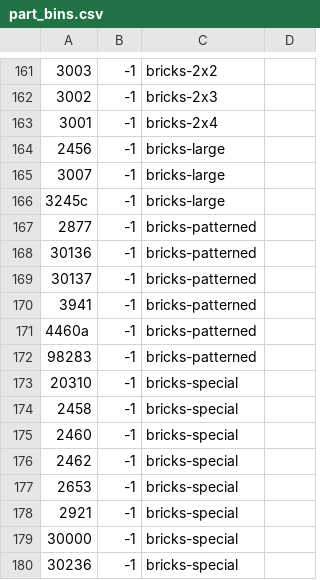
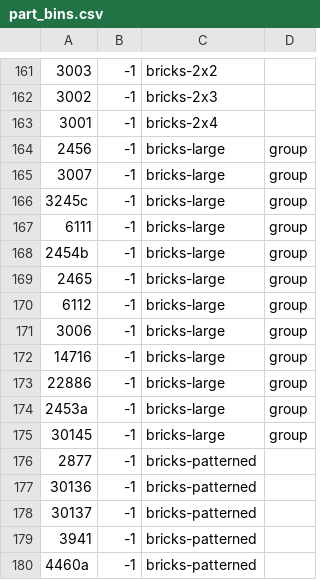
Before and after one commit to jncraton/bricki, a CSV file: data/part_bins.csv, drawn as a sheet; only a part is shown, gaps mark what is left out; the shorter side is filled out with more unchanged rows.

Commit message:
Add more large bricks

```diff
--- a/data/part_bins.csv
+++ b/data/part_bins.csv
@@ -163,5 +163,14 @@
 3001,-1,bricks-2x4,
-2456,-1,bricks-large,
-3007,-1,bricks-large,
-3245c,-1,bricks-large,
+2456,-1,bricks-large,group
+3007,-1,bricks-large,group
+3245c,-1,bricks-large,group
+6111,-1,bricks-large,group
+2454b,-1,bricks-large,group
+2465,-1,bricks-large,group
+6112,-1,bricks-large,group
+3006,-1,bricks-large,group
+14716,-1,bricks-large,group
+22886,-1,bricks-large,group
+2453a,-1,bricks-large,group
+30145,-1,bricks-large,group
 2877,-1,bricks-patterned,
```
Also changed, not shown: 9 other files.
